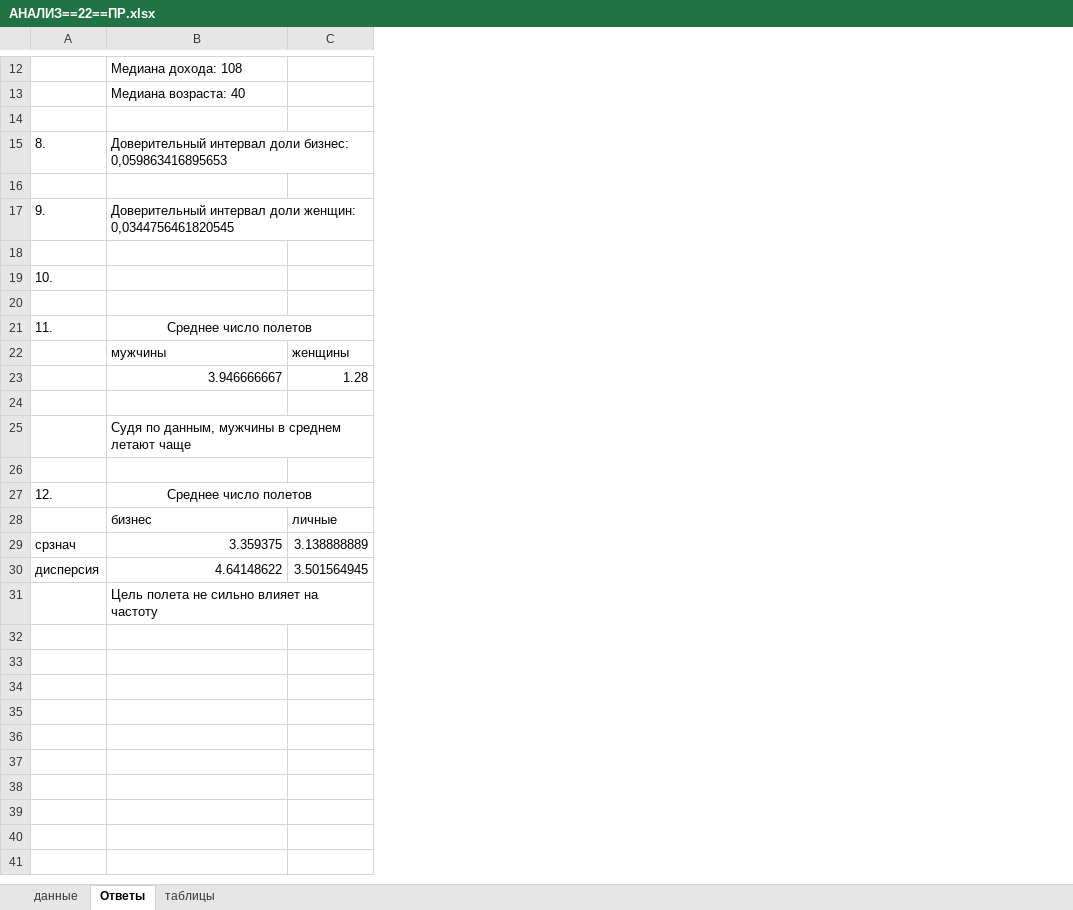
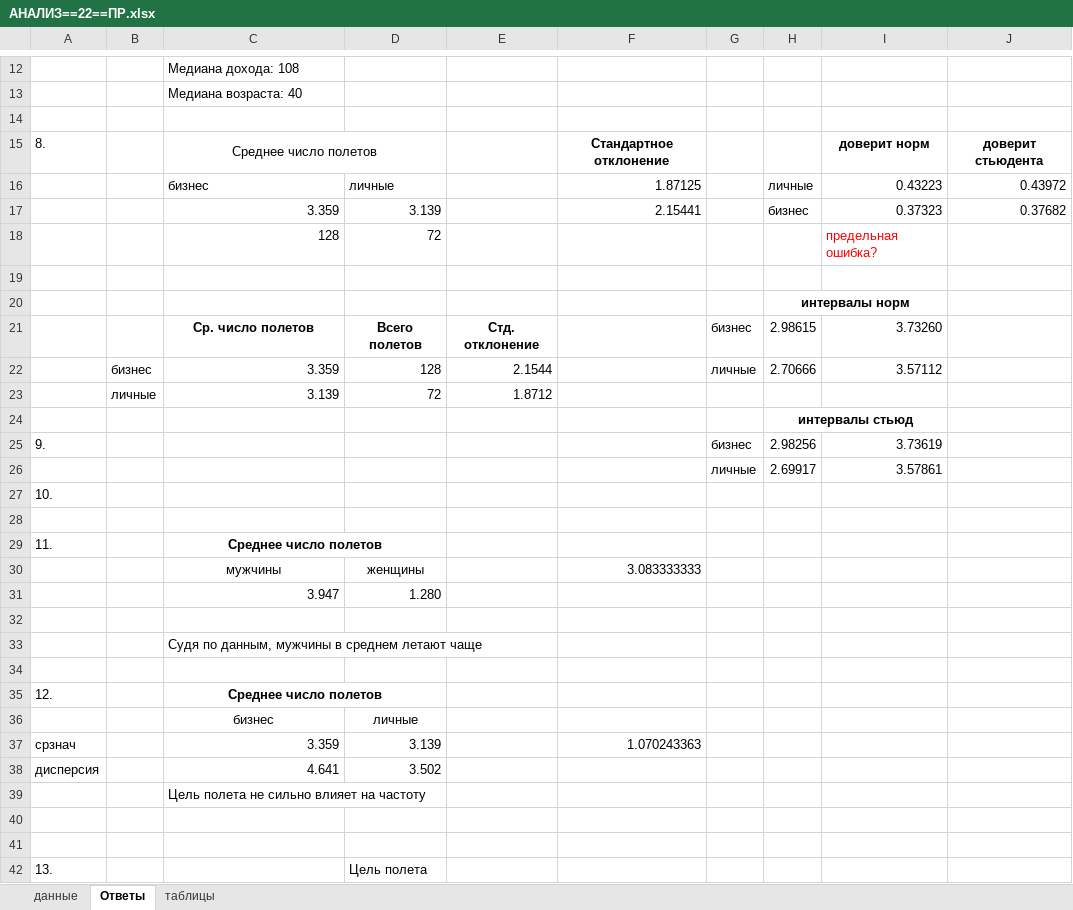
Before and after one commit to dsyt17/works, an Excel workbook: Интеллектуальные информационные системы/АНАЛИЗ==22==ПР.xlsx, sheet Ответы, drawn as a sheet; only a part is shown, gaps mark what is left out; values as stored, in another font and other column widths than the file's, no borders; charts and pictures not drawn; removed rows and columns are numbered as before the commit, all else as after; the diff covers the shown part only; the diff names each change by its address in the sheet, - before the commit and + after, or states it on an @@ line.

```diff
--- a/Интеллектуальные информационные системы/АНАЛИЗ==22==ПР.xlsx (sheet Ответы)
+++ b/Интеллектуальные информационные системы/АНАЛИЗ==22==ПР.xlsx (sheet Ответы)
+column B, empty
-column C, rows 22-30: женщины | 1.28 |  |  |  |  | личные | 3.138888889 | 3.501564945
+column D, rows 30-38: женщины | 1.280 |  |  |  |  | личные | 3.139 | 3.502
+column E, empty
+column F, row 15: Стандартное отклонение; rows 30-37: 3.083333333 |  |  |  |  |  |  | 1.070243363
+column G, rows 25-26: бизнес | личные
+column H, rows 25-26: 2.98256 | 2.69917
+column I, row 15: доверит норм; rows 25-26: 3.73619 | 3.57861
+column J, row 15: доверит стьюдента
-C15: Доверительный интервал доли бизнес: 0,059863416895653
+C15: Среднее число полетов
-C15 alignment: left
+C15 alignment: center
+C15:D15 merged
+row 16:  |  | бизнес | личные |  | 1.87125 |  | личные | 0.43223 | 0.43972
+row 17:  |  | 3.359 | 3.139 |  | 2.15441 |  | бизнес | 0.37323 | 0.37682
+row 18:  |  | 128 | 72 |  |  |  |  | предельная ошибка?
+row 20:  |  |  |  |  |  |  | интервалы норм
+row 21:  |  | Ср. число полетов | Всего полетов | Стд. отклонение |  | бизнес | 2.98615 | 3.73260
+row 22:  | бизнес | 3.359 | 128 | 2.1544 |  | личные | 2.70666 | 3.57112
+row 23:  | личные | 3.139 | 72 | 1.8712
+row 24:  |  |  |  |  |  |  | интервалы стьюд
-C25: Доверительный интервал доли женщин: 0,0344756461820545
+C25: (empty)
-row 26: (empty)
+row 26:  |  |  |  |  |  | личные | 2.69917 | 3.57861
-C29 bold: off
+C29 bold: on
-C30 alignment: left
+C30 alignment: center
-C31: 3.946666667
+C31: 3.947
-C35 bold: off
+C35 bold: on
-C36 alignment: left
+C36 alignment: center
-C37: 3.359375
+C37: 3.359
-C38: 4.64148622
+C38: 4.641
+row 40: (empty)
+row 41: (empty)
+row 42: 13. |  |  | Цель полета
```
Also changed, not shown: 75 added rows elsewhere in this sheet, charts or pictures, 1 other file.
